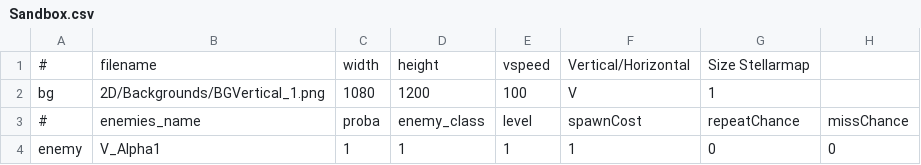
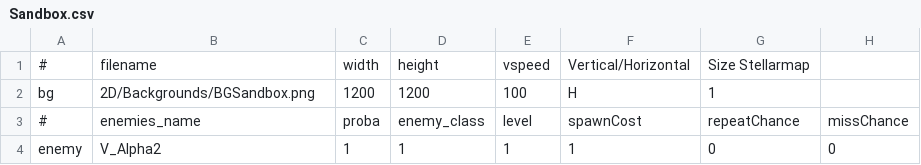
Before and after one commit to StarfighterDevTeam/StarFighter, a CSV file: Unstable/StarFighter/StarFighter/Assets/Scripts/Scenes/Generated/Sandbox.csv, drawn as a sheet.

```diff
--- a/Unstable/StarFighter/StarFighter/Assets/Scripts/Scenes/Generated/Sandbox.csv
+++ b/Unstable/StarFighter/StarFighter/Assets/Scripts/Scenes/Generated/Sandbox.csv
@@ -1,4 +1,4 @@
 #,filename,width,height,vspeed,Vertical/Horizontal,Size Stellarmap,
-bg,2D/Backgrounds/BGVertical_1.png,1080,1200,100,V,1,
+bg,2D/Backgrounds/BGSandbox.png,1200,1200,100,H,1,
 #,enemies_name,proba,enemy_class,level,spawnCost,repeatChance,missChance
-enemy,V_Alpha1,1,1,1,1,0,0
+enemy,V_Alpha2,1,1,1,1,0,0
```
Also changed, not shown: 6 other files.
